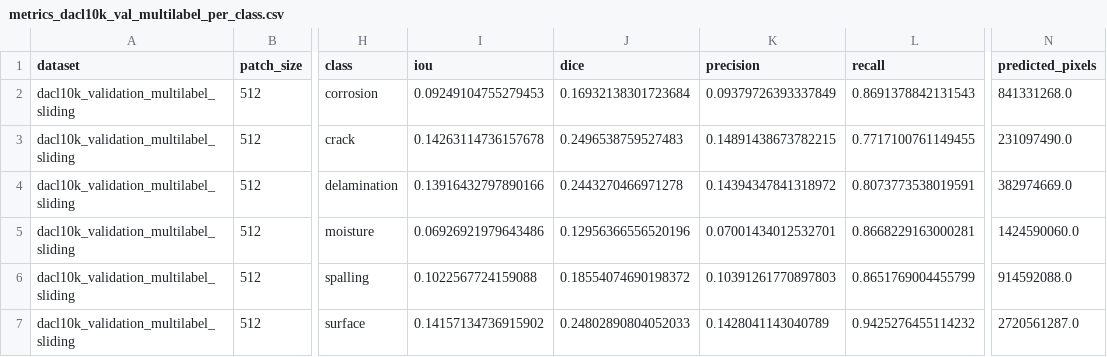
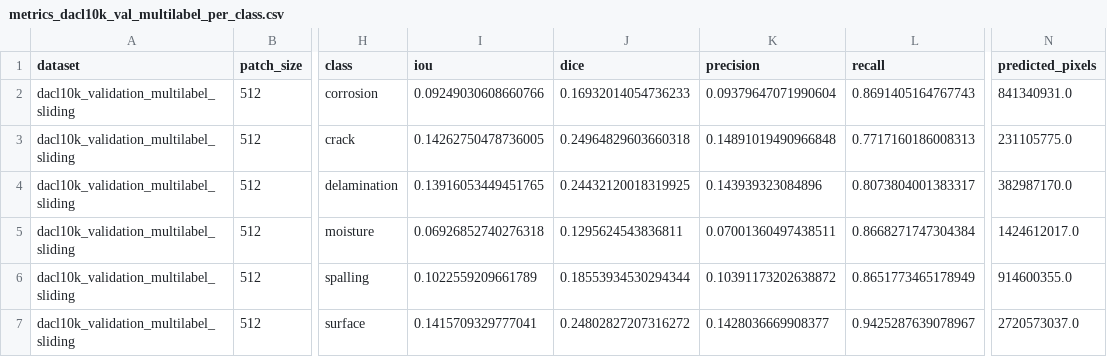
Before and after one commit to Knightmare2002/MS-Thesis, a CSV file: outputs/runs/p1mlB_unetplusplus_r34_512_from_p1b4/eval_multilabel_sliding/metrics_dacl10k_val_multilabel_per_class.csv, drawn as a sheet; only a part is shown, gaps mark what is left out; the diff covers the shown part only; the diff names each change by its address in the sheet, - before the commit and + after, or states it on an @@ line.

Commit message:
p1ml_t5 + somo visualization scripts + updating outputs of older models

```diff
--- a/outputs/runs/p1mlB_unetplusplus_r34_512_from_p1b4/eval_multilabel_sliding/metrics_dacl10k_val_multilabel_per_class.csv
+++ b/outputs/runs/p1mlB_unetplusplus_r34_512_from_p1b4/eval_multilabel_sliding/metrics_dacl10k_val_multilabel_per_class.csv
-I2 (iou): 0.09249104755279453
+I2 (iou): 0.09249030608660766
-J2 (dice): 0.16932138301723684
+J2 (dice): 0.16932014054736233
-K2 (precision): 0.09379726393337849
+K2 (precision): 0.09379647071990604
-L2 (recall): 0.8691378842131543
+L2 (recall): 0.8691405164767743
-N2 (predicted_pixels): 841331268.0
+N2 (predicted_pixels): 841340931.0
-I3 (iou): 0.14263114736157678
+I3 (iou): 0.14262750478736005
-J3 (dice): 0.2496538759527483
+J3 (dice): 0.24964829603660318
-K3 (precision): 0.14891438673782215
+K3 (precision): 0.14891019490966848
-L3 (recall): 0.7717100761149455
+L3 (recall): 0.7717160186008313
-N3 (predicted_pixels): 231097490.0
+N3 (predicted_pixels): 231105775.0
-I4 (iou): 0.13916432797890166
+I4 (iou): 0.13916053449451765
-J4 (dice): 0.2443270466971278
+J4 (dice): 0.24432120018319925
-K4 (precision): 0.14394347841318972
+K4 (precision): 0.143939323084896
-L4 (recall): 0.8073773538019591
+L4 (recall): 0.8073804001383317
-N4 (predicted_pixels): 382974669.0
+N4 (predicted_pixels): 382987170.0
-I5 (iou): 0.06926921979643486
+I5 (iou): 0.06926852740276318
-J5 (dice): 0.12956366556520196
+J5 (dice): 0.1295624543836811
-K5 (precision): 0.07001434012532701
+K5 (precision): 0.07001360497438511
-L5 (recall): 0.8668229163000281
+L5 (recall): 0.8668271747304384
-N5 (predicted_pixels): 1424590060.0
+N5 (predicted_pixels): 1424612017.0
-I6 (iou): 0.1022567724159088
+I6 (iou): 0.1022559209661789
-J6 (dice): 0.18554074690198372
+J6 (dice): 0.18553934530294344
-K6 (precision): 0.10391261770897803
+K6 (precision): 0.10391173202638872
-L6 (recall): 0.8651769004455799
+L6 (recall): 0.8651773465178949
-N6 (predicted_pixels): 914592088.0
+N6 (predicted_pixels): 914600355.0
-I7 (iou): 0.14157134736915902
+I7 (iou): 0.1415709329777041
-J7 (dice): 0.24802890804052033
+J7 (dice): 0.24802827207316272
-K7 (precision): 0.1428041143040789
+K7 (precision): 0.1428036669908377
-L7 (recall): 0.9425276455114232
+L7 (recall): 0.9425287639078967
-N7 (predicted_pixels): 2720561287.0
+N7 (predicted_pixels): 2720573037.0
```
Also changed, not shown: 120 edited cells elsewhere in this file, outputs/runs/p1mlB_unetplusplus_r34_512_from_p1b4/eval_multilabel_sliding/metrics_dacl10k_val_multilabel_sliding.csv, outputs/runs/p1ml_unetplusplus_r34_512_imagenet/eval_multilabel_sliding/metrics_dacl10k_val_multilabel_per_class.csv, 24 other files.
